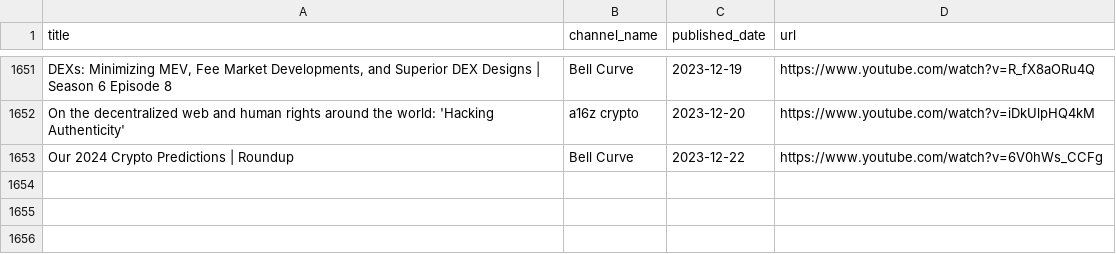
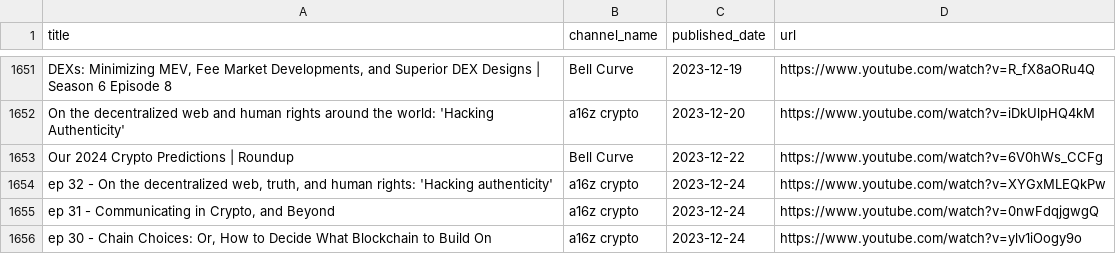
Before and after one commit to mev-fyi/rag, a CSV file: datasets/evaluation_data/youtube_videos.csv, drawn as a sheet; only a part is shown, gaps mark what is left out; the diff names each change by its address in the sheet, - before the commit and + after, or states it on an @@ line.

```diff
--- a/datasets/evaluation_data/youtube_videos.csv
+++ b/datasets/evaluation_data/youtube_videos.csv
+row 1654: ep 32 - On the decentralized web, truth, and human rights: 'Hacking authenticity' | a16z crypto | 2023-12-24 | https://www.youtube.com/watch?v=XYGxMLEQkPw
+row 1655: ep 31 - Communicating in Crypto, and Beyond | a16z crypto | 2023-12-24 | https://www.youtube.com/watch?v=0nwFdqjgwgQ
+row 1656: ep 30 - Chain Choices: Or, How to Decide What Blockchain to Build On | a16z crypto | 2023-12-24 | https://www.youtube.com/watch?v=ylv1iOogy9o
```
Also changed, not shown: datasets/evaluation_data/articles_updated.csv, datasets/evaluation_data/paper_details.csv, 3 other files.
